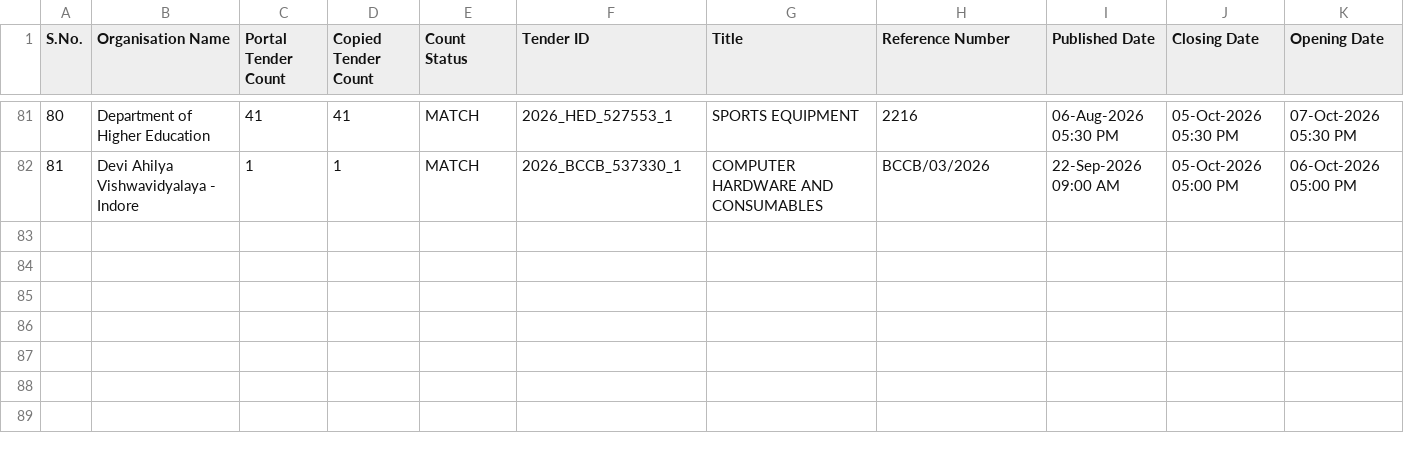
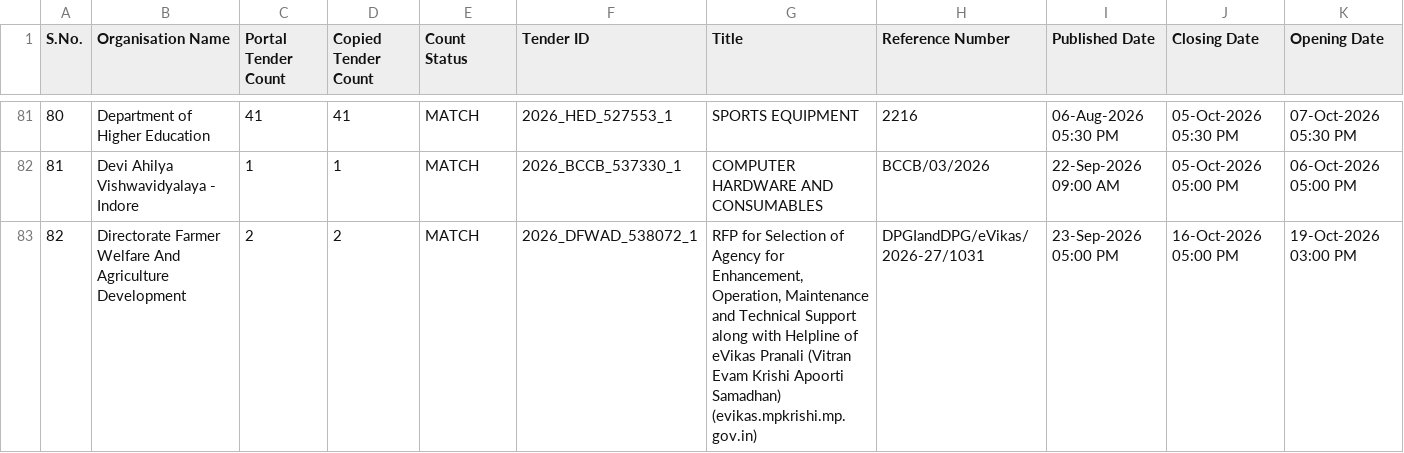
Before and after one commit to esign2015/mp-tenders, a CSV file: organisation_tenders.csv, drawn as a sheet; only a part is shown, gaps mark what is left out; rows hold the shown columns only; the diff covers the shown part only; the diff names each change by its address in the sheet, - before the commit and + after, or states it on an @@ line.

```diff
--- a/organisation_tenders.csv
+++ b/organisation_tenders.csv
+row 83: 82 | Directorate Farmer Welfare And Agriculture Development | 2 | 2 | MATCH | 2026_DFWAD_538072_1 | RFP for Selection of Agency for Enhancement, Operation, Maintenance and Technical Support along with Helpline of eVikas Pranali (Vitran Evam Krishi Apoorti Samadhan) (evikas.mpkrishi.mp.gov.in) | DPGIandDPG/eVikas/2026-27/1031 | 23-Sep-2026 05:00 PM | 16-Oct-2026 05:00 PM | 19-Oct-2026 03:00 PM
```
Also changed, not shown: 3 added rows elsewhere in this file, 1 other file.
